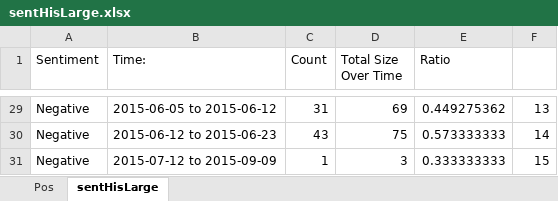
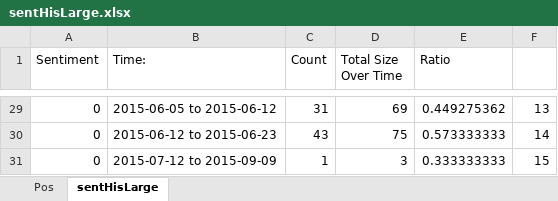
Before and after one commit to hrcarve/WatsonData, an Excel workbook: sentHisLarge.xlsx, sheet sentHisLarge, drawn as a sheet; only a part is shown, gaps mark what is left out; values as stored, in another font and other column widths than the file's, no borders; the diff covers the shown part only; the diff names each change by its address in the sheet, - before the commit and + after, or states it on an @@ line.

```diff
--- a/sentHisLarge.xlsx (sheet sentHisLarge)
+++ b/sentHisLarge.xlsx (sheet sentHisLarge)
-A29:A31 (Sentiment): Negative
+A29:A31 (Sentiment): 0
```
Also changed, not shown: 27 edited cells elsewhere in this sheet, charts or pictures.
